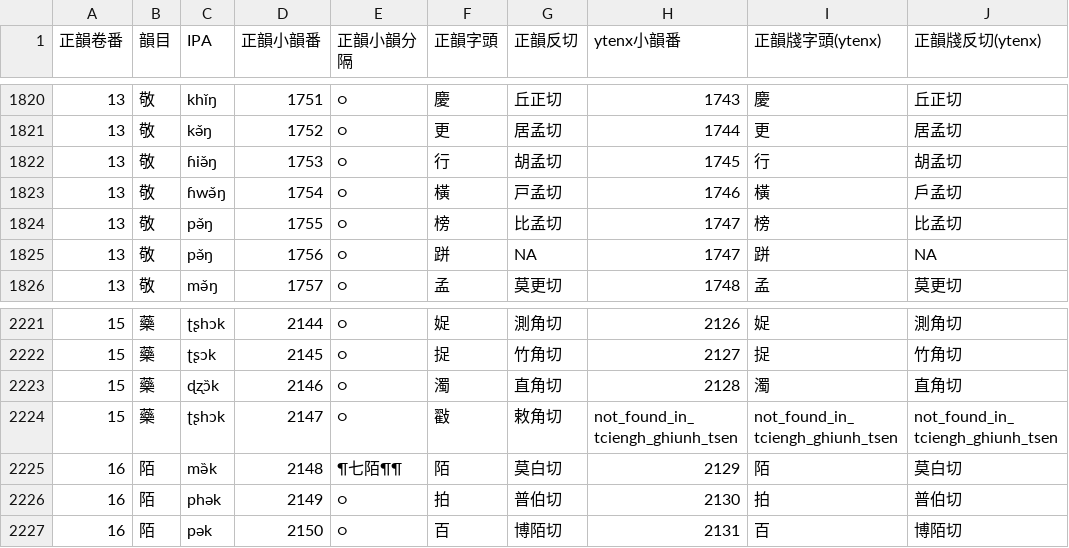
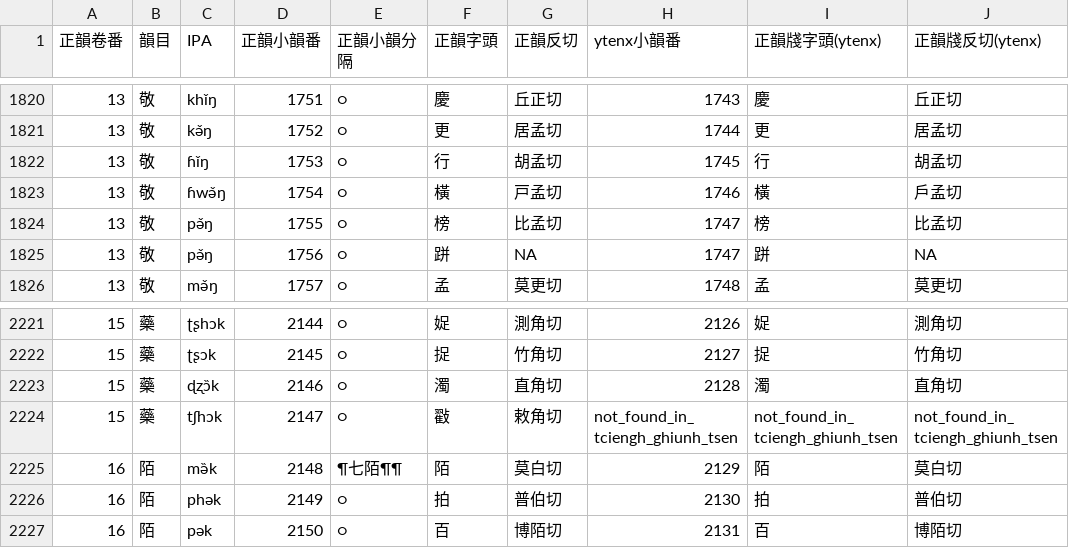
Before and after one commit to hhliow/mandarin, a TSV file: hhliow/mandarin_syllabary.tsv, drawn as a sheet; only a part is shown, gaps mark what is left out; the diff covers the shown part only.

```diff
--- a/hhliow/mandarin_syllabary.tsv
+++ b/hhliow/mandarin_syllabary.tsv
@@ -1821,3 +1821,3 @@
 13	敬	kə̌ŋ	1752	○	更	居孟切	1744	更	居孟切
-13	敬	ɦiə̌ŋ	1753	○	行	胡孟切	1745	行	胡孟切
+13	敬	ɦǐŋ	1753	○	行	胡孟切	1745	行	胡孟切
 13	敬	ɦwə̌ŋ	1754	○	橫	戸孟切	1746	橫	戶孟切
@@ -2223,3 +2223,3 @@
 15	藥	ɖʐɔ̏k	2146	○	濁	直角切	2128	濁	直角切
-15	藥	ʈʂhɔk	2147	○	㪬	敕角切	not_found_in_tciengh_ghiunh_tsen	not_found_in_tciengh_ghiunh_tsen	not_found_in_tciengh_ghiunh_tsen
+15	藥	tʃhɔk	2147	○	㪬	敕角切	not_found_in_tciengh_ghiunh_tsen	not_found_in_tciengh_ghiunh_tsen	not_found_in_tciengh_ghiunh_tsen
 16	陌	mə̏k	2148	¶七陌¶¶	陌	莫白切	2129	陌	莫白切
```
Also changed, not shown: 6 edited cells elsewhere in this file.
